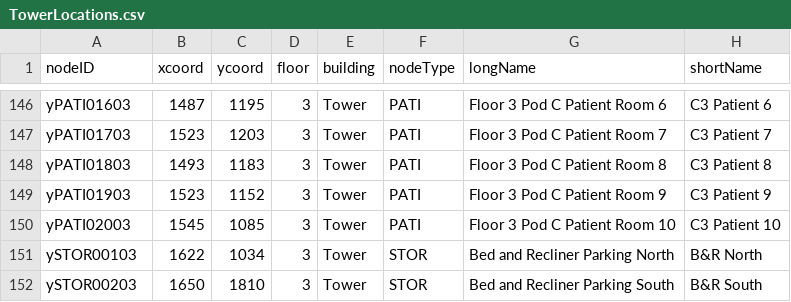
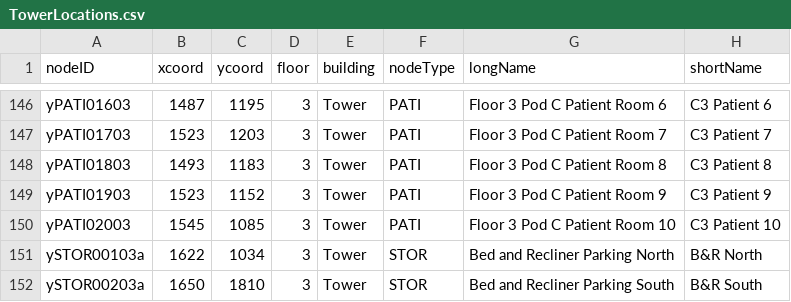
Before and after one commit to CS3733-D22-Team-Y/Ydb_spikeB, a CSV file: src/main/java/edu/wpi/YodelingYoshis/TowerLocations.csv, drawn as a sheet; only a part is shown, gaps mark what is left out.

```diff
--- a/src/main/java/edu/wpi/YodelingYoshis/TowerLocations.csv
+++ b/src/main/java/edu/wpi/YodelingYoshis/TowerLocations.csv
@@ -150,3 +150,3 @@ yPATI01903,1523,1152,3,Tower,PATI,Floor 3 Pod C Patient Room 9,C3 Patient 9
 yPATI02003,1545,1085,3,Tower,PATI,Floor 3 Pod C Patient Room 10,C3 Patient 10
-ySTOR00103,1622,1034,3,Tower,STOR,Bed and Recliner Parking North,B&R North
-ySTOR00203,1650,1810,3,Tower,STOR,Bed and Recliner Parking South,B&R South
+ySTOR00103a,1622,1034,3,Tower,STOR,Bed and Recliner Parking North,B&R North
+ySTOR00203a,1650,1810,3,Tower,STOR,Bed and Recliner Parking South,B&R South
```
Also changed, not shown: 1 other file.
